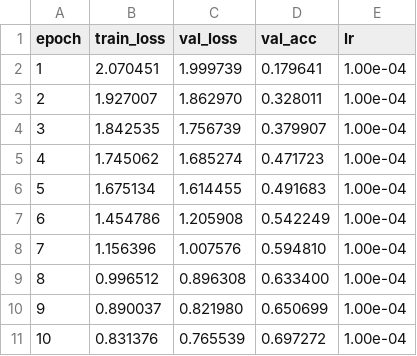
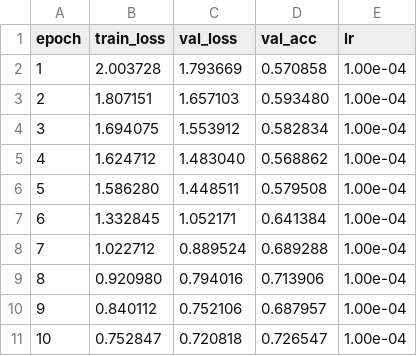
Before and after one commit to ThojTran/Phan_loai_ton_thuong_da_bang_ResNet_va_ViT, a CSV file: logs/resnet18_log.csv, drawn as a sheet.

```diff
--- a/logs/resnet18_log.csv
+++ b/logs/resnet18_log.csv
@@ -1,11 +1,11 @@
 epoch,train_loss,val_loss,val_acc,lr
-1,2.070451,1.999739,0.179641,1.00e-04
-2,1.927007,1.862970,0.328011,1.00e-04
-3,1.842535,1.756739,0.379907,1.00e-04
-4,1.745062,1.685274,0.471723,1.00e-04
-5,1.675134,1.614455,0.491683,1.00e-04
-6,1.454786,1.205908,0.542249,1.00e-04
-7,1.156396,1.007576,0.594810,1.00e-04
-8,0.996512,0.896308,0.633400,1.00e-04
-9,0.890037,0.821980,0.650699,1.00e-04
-10,0.831376,0.765539,0.697272,1.00e-04
+1,2.003728,1.793669,0.570858,1.00e-04
+2,1.807151,1.657103,0.593480,1.00e-04
+3,1.694075,1.553912,0.582834,1.00e-04
+4,1.624712,1.483040,0.568862,1.00e-04
+5,1.586280,1.448511,0.579508,1.00e-04
+6,1.332845,1.052171,0.641384,1.00e-04
+7,1.022712,0.889524,0.689288,1.00e-04
+8,0.920980,0.794016,0.713906,1.00e-04
+9,0.840112,0.752106,0.687957,1.00e-04
+10,0.752847,0.720818,0.726547,1.00e-04
```
Also changed, not shown: logs/resnet18_derm7pt_log.csv, 18 other files.
